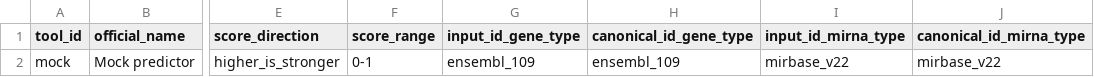
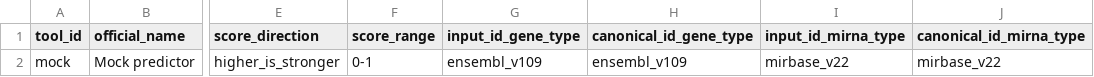
Before and after one commit to BioGeMT/FuNmiRBench, a TSV file: metadata/predictions_info.tsv, drawn as a sheet; only a part is shown, gaps mark what is left out; the diff names each change by its address in the sheet, - before the commit and + after, or states it on an @@ line.

Commit message:
Fix mock predictions builder: robust DE header parsing + repo-relative defaults

```diff
--- a/metadata/predictions_info.tsv
+++ b/metadata/predictions_info.tsv
-G2 (input_id_gene_type): ensembl_109
+G2 (input_id_gene_type): ensembl_v109
-H2 (canonical_id_gene_type): ensembl_109
+H2 (canonical_id_gene_type): ensembl_v109
```
Also changed, not shown: 4 other files.
